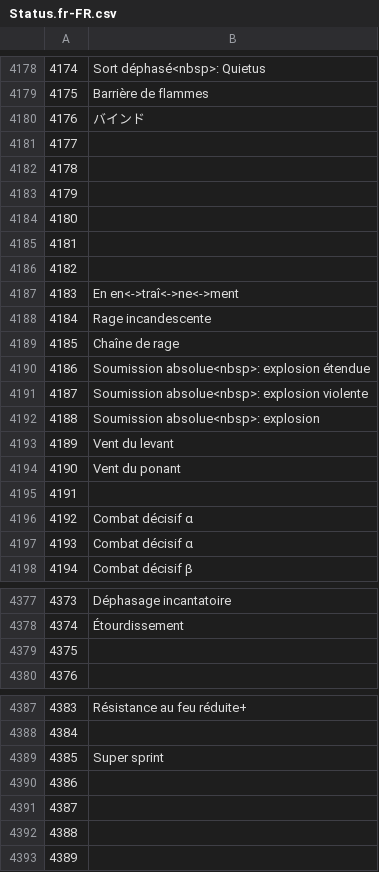
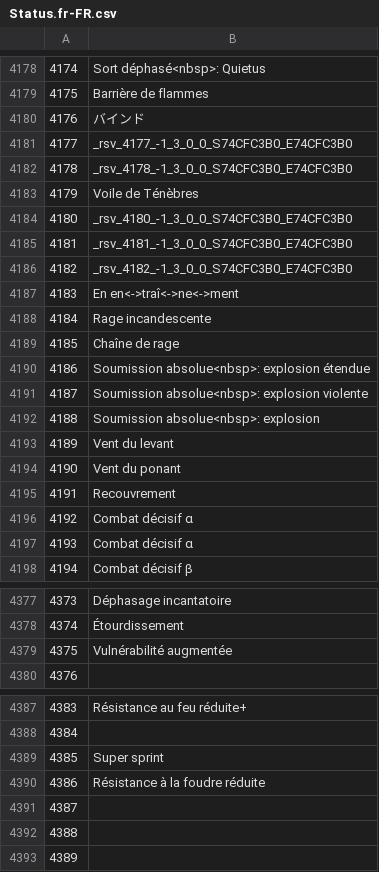
Before and after one commit to anoyetta/ACT.Hojoring.Resources, a CSV file: resources/xivdb/Status.fr-FR.csv, drawn as a sheet; only a part is shown, gaps mark what is left out; the diff names each change by its address in the sheet, - before the commit and + after, or states it on an @@ line.

```diff
--- a/resources/xivdb/Status.fr-FR.csv
+++ b/resources/xivdb/Status.fr-FR.csv
-B4181: (empty)
+B4181: _rsv_4177_-1_3_0_0_S74CFC3B0_E74CFC3B0
-B4182: (empty)
+B4182: _rsv_4178_-1_3_0_0_S74CFC3B0_E74CFC3B0
-B4183: (empty)
+B4183: Voile de Ténèbres
-B4184: (empty)
+B4184: _rsv_4180_-1_3_0_0_S74CFC3B0_E74CFC3B0
-B4185: (empty)
+B4185: _rsv_4181_-1_3_0_0_S74CFC3B0_E74CFC3B0
-B4186: (empty)
+B4186: _rsv_4182_-1_3_0_0_S74CFC3B0_E74CFC3B0
-B4195: (empty)
+B4195: Recouvrement
-B4379: (empty)
+B4379: Vulnérabilité augmentée
-B4390: (empty)
+B4390: Résistance à la foudre réduite
```
Also changed, not shown: resources/xivdb/Status.de-DE.csv, resources/xivdb/Status.en-US.csv, 10 other files.
